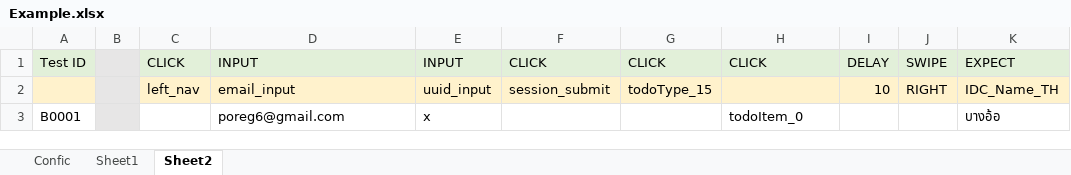
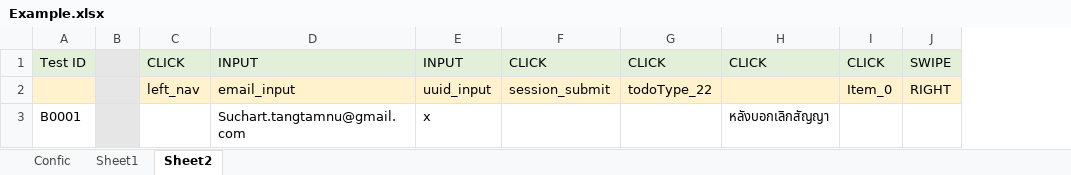
Before and after one commit to sunti/Autotest, an Excel workbook: iLease/Example.xlsx, sheet Sheet2, drawn as a sheet; values as stored, in another font and other column widths than the file's, no borders; removed rows and columns are numbered as before the commit, all else as after; the diff names each change by its address in the sheet, - before the commit and + after, or states it on an @@ line.

```diff
--- a/iLease/Example.xlsx (sheet Sheet2)
+++ b/iLease/Example.xlsx (sheet Sheet2)
-column I, rows 1-2: DELAY | 10
+column I, rows 1-2: CLICK | Item_0
-column K, rows 1-3: EXPECT | IDC_Name_TH | บางอ้อ
-G2: todoType_15
+G2: todoType_22
-D3: poreg6@gmail.com
+D3: Suchart.tangtamnu@gmail.com
-H3: todoItem_0
+H3: หลังบอกเลิกสัญญา
```
Also changed, not shown: 4 other files.
